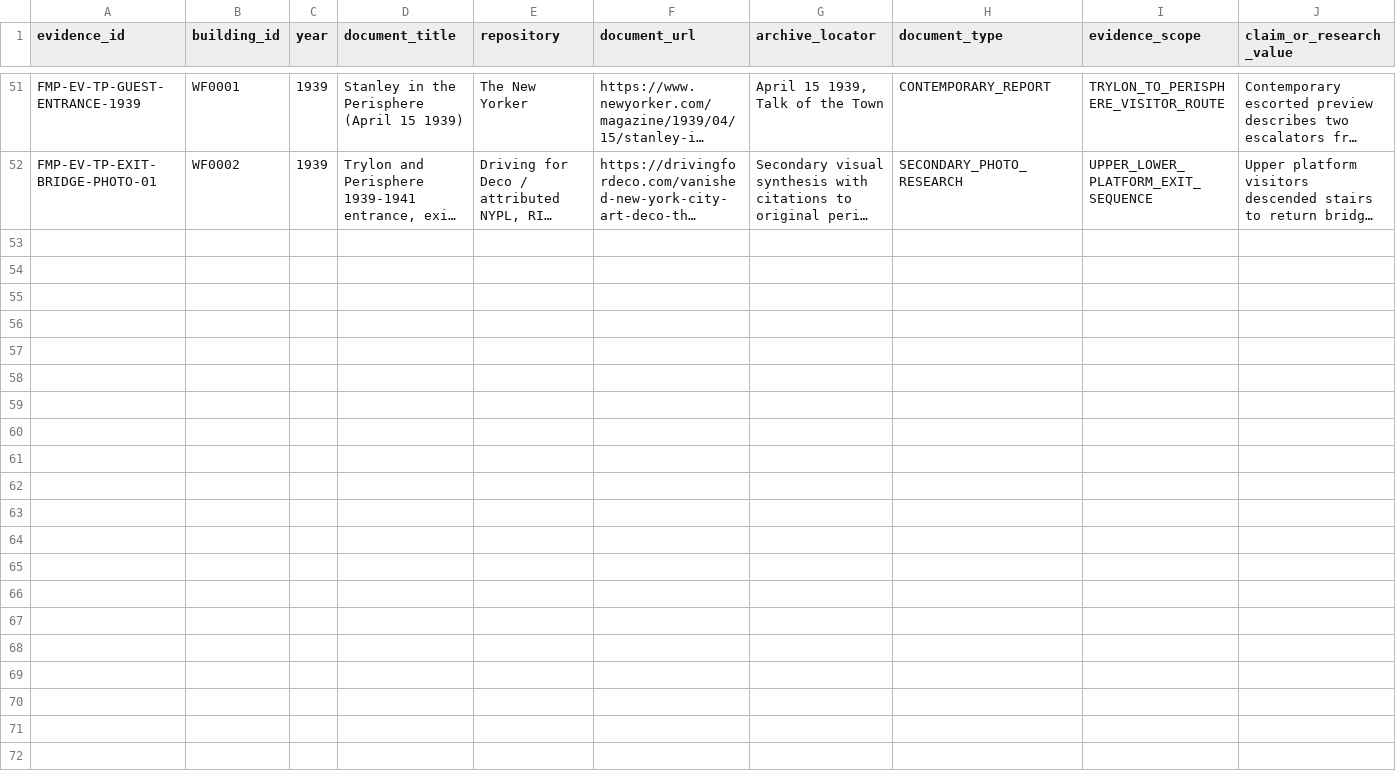
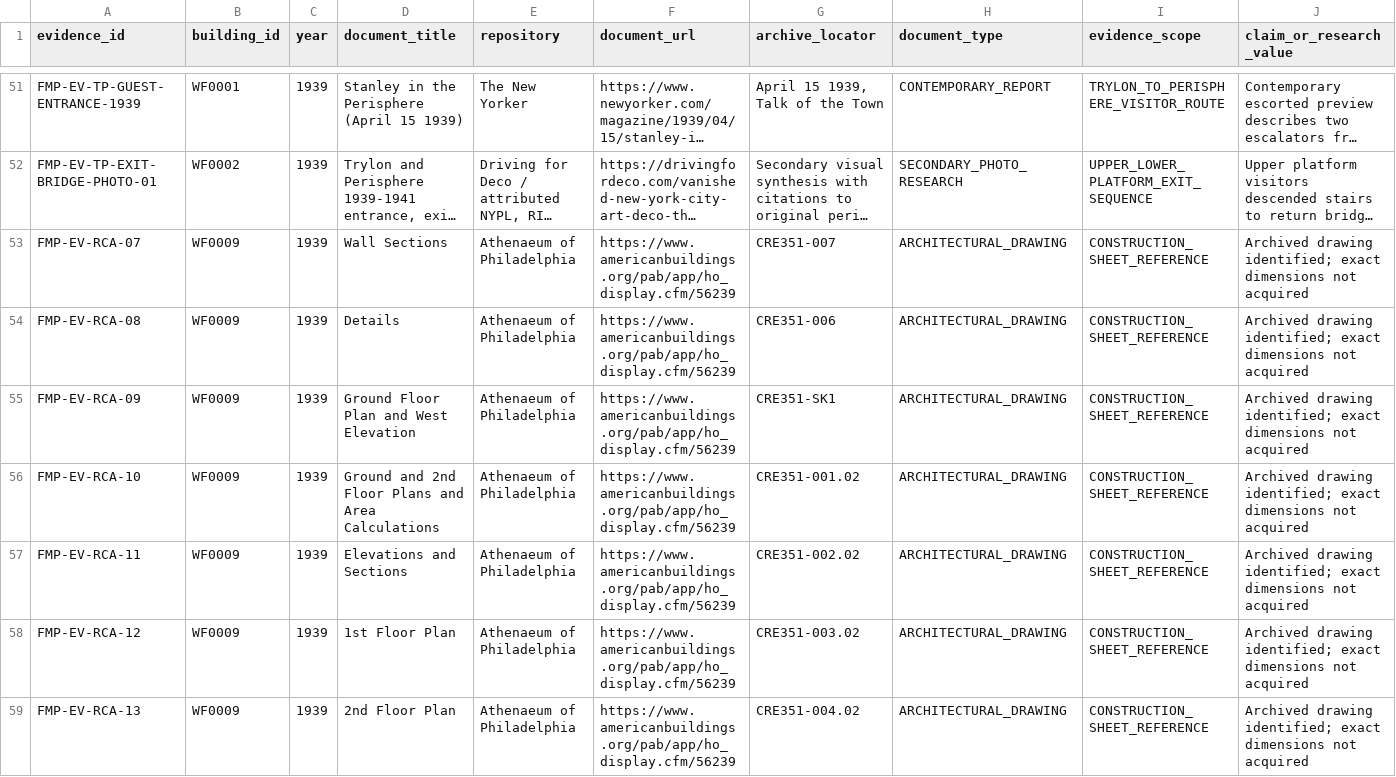
Before and after one commit to cameronprops/TheFlushingMeadowProject, a CSV file: catalog/building_evidence.csv, drawn as a sheet; only a part is shown, gaps mark what is left out; long unchanged cells end in …; rows hold the shown columns only; the diff names each change by its address in the sheet, - before the commit and + after, or states it on an @@ line.

Commit message:
research(fmp): complete RCA source drawing-sheet register

```diff
--- a/catalog/building_evidence.csv
+++ b/catalog/building_evidence.csv
+row 53: FMP-EV-RCA-07 | WF0009 | 1939 | Wall Sections | Athenaeum of Philadelphia | https://www.americanbuildings.org/pab/app/ho_display.cfm/56239 | CRE351-007 | ARCHITECTURAL_DRAWING | CONSTRUCTION_SHEET_REFERENCE | Archived drawing identified; exact dimensions not acquired
+row 54: FMP-EV-RCA-08 | WF0009 | 1939 | Details | Athenaeum of Philadelphia | https://www.americanbuildings.org/pab/app/ho_display.cfm/56239 | CRE351-006 | ARCHITECTURAL_DRAWING | CONSTRUCTION_SHEET_REFERENCE | Archived drawing identified; exact dimensions not acquired
+row 55: FMP-EV-RCA-09 | WF0009 | 1939 | Ground Floor Plan and West Elevation | Athenaeum of Philadelphia | https://www.americanbuildings.org/pab/app/ho_display.cfm/56239 | CRE351-SK1 | ARCHITECTURAL_DRAWING | CONSTRUCTION_SHEET_REFERENCE | Archived drawing identified; exact dimensions not acquired
+row 56: FMP-EV-RCA-10 | WF0009 | 1939 | Ground and 2nd Floor Plans and Area Calculations | Athenaeum of Philadelphia | https://www.americanbuildings.org/pab/app/ho_display.cfm/56239 | CRE351-001.02 | ARCHITECTURAL_DRAWING | CONSTRUCTION_SHEET_REFERENCE | Archived drawing identified; exact dimensions not acquired
+row 57: FMP-EV-RCA-11 | WF0009 | 1939 | Elevations and Sections | Athenaeum of Philadelphia | https://www.americanbuildings.org/pab/app/ho_display.cfm/56239 | CRE351-002.02 | ARCHITECTURAL_DRAWING | CONSTRUCTION_SHEET_REFERENCE | Archived drawing identified; exact dimensions not acquired
+row 58: FMP-EV-RCA-12 | WF0009 | 1939 | 1st Floor Plan | Athenaeum of Philadelphia | https://www.americanbuildings.org/pab/app/ho_display.cfm/56239 | CRE351-003.02 | ARCHITECTURAL_DRAWING | CONSTRUCTION_SHEET_REFERENCE | Archived drawing identified; exact dimensions not acquired
+row 59: FMP-EV-RCA-13 | WF0009 | 1939 | 2nd Floor Plan | Athenaeum of Philadelphia | https://www.americanbuildings.org/pab/app/ho_display.cfm/56239 | CRE351-004.02 | ARCHITECTURAL_DRAWING | CONSTRUCTION_SHEET_REFERENCE | Archived drawing identified; exact dimensions not acquired
```
